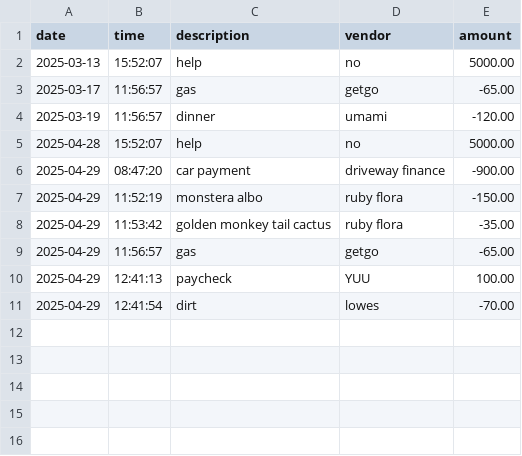
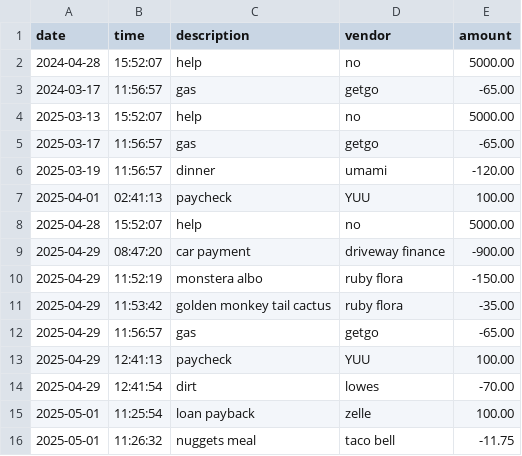
Before and after one commit to zerkxes-a/LearnToCode_Capstones, a CSV file: BankApp/src/main/resources/transactions.csv, drawn as a sheet; the diff names each change by its address in the sheet, - before the commit and + after, or states it on an @@ line.

```diff
--- a/BankApp/src/main/resources/transactions.csv
+++ b/BankApp/src/main/resources/transactions.csv
+row 2: 2024-04-28 | 15:52:07 | help | no | 5000.00
+row 3: 2024-03-17 | 11:56:57 | gas | getgo | -65.00
+row 7: 2025-04-01 | 02:41:13 | paycheck | YUU | 100.00
+row 15: 2025-05-01 | 11:25:54 | loan payback | zelle | 100.00
+row 16: 2025-05-01 | 11:26:32 | nuggets meal | taco bell | -11.75
```
Also changed, not shown: 2 other files.
